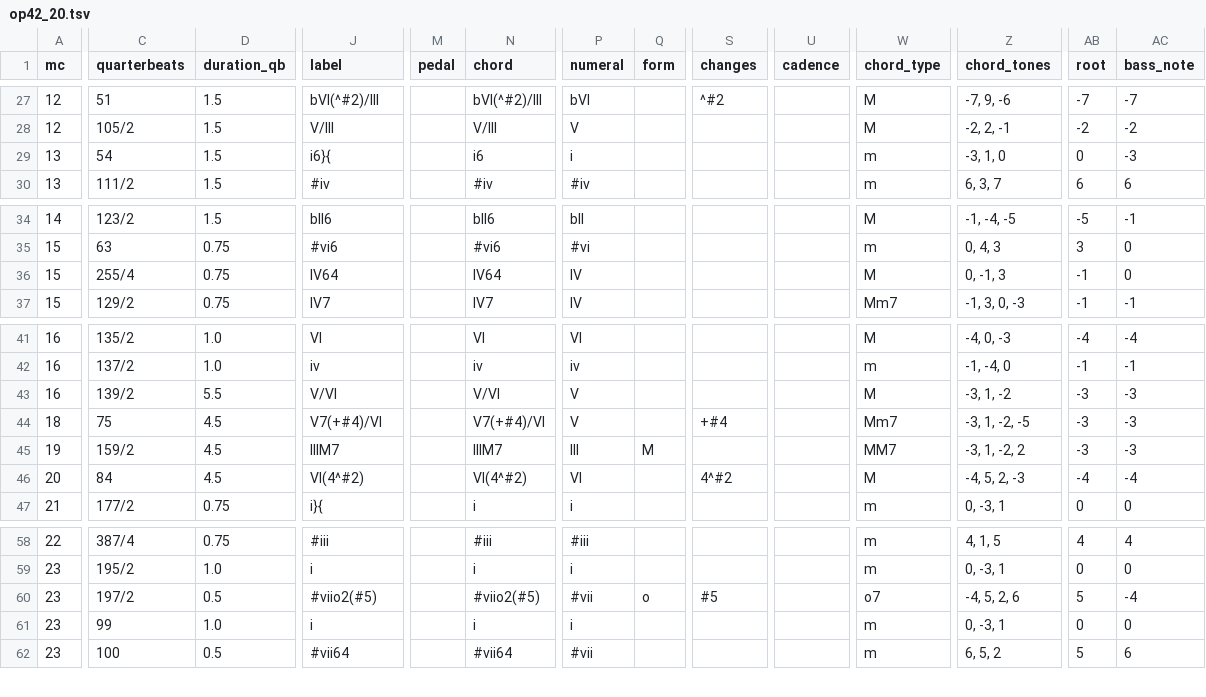
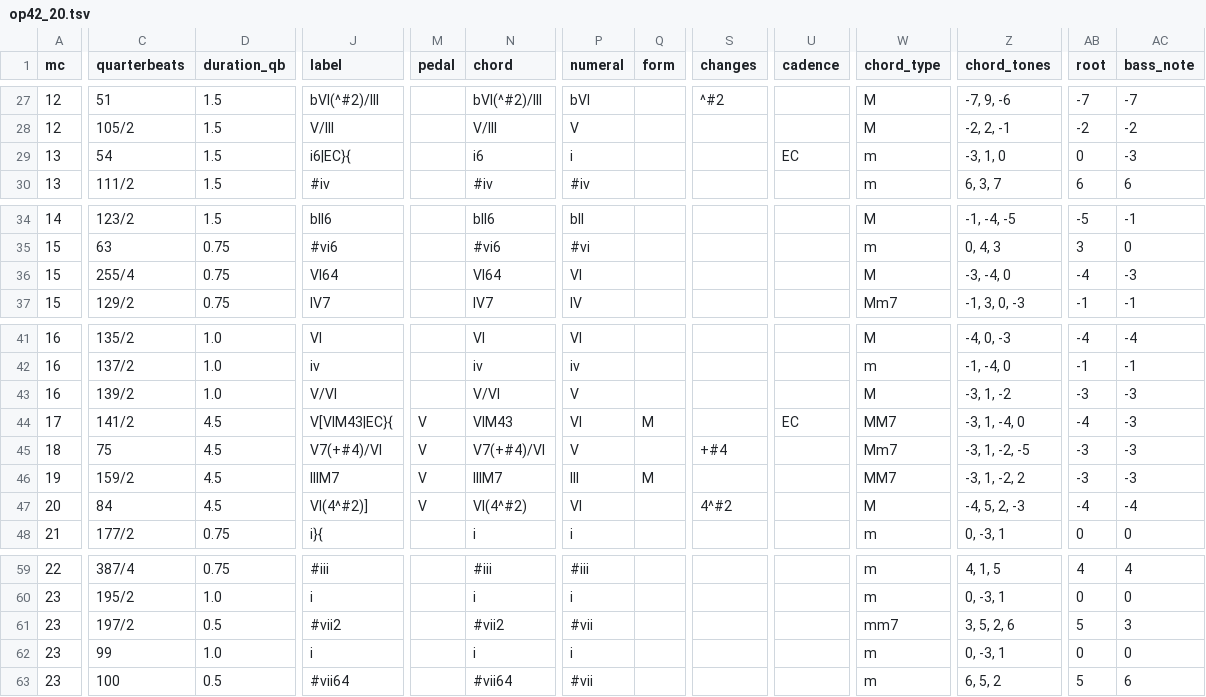
Before and after one commit to DCMLab/rachmaninoff_piano, a TSV file: harmonies/op42_20.tsv, drawn as a sheet; only a part is shown, gaps mark what is left out; addresses are those after the commit; rows hold the shown columns only; the diff names each change by its address in the sheet, - before the commit and + after, or states it on an @@ line.

```diff
--- a/harmonies/op42_20.tsv
+++ b/harmonies/op42_20.tsv
-J29 (label): i6}{
+J29 (label): i6|EC}{
-U29 (cadence): (empty)
+U29 (cadence): EC
-J36 (label): IV64
+J36 (label): VI64
-N36 (chord): IV64
+N36 (chord): VI64
-P36 (numeral): IV
+P36 (numeral): VI
-Z36 (chord_tones): 0, -1, 3
+Z36 (chord_tones): -3, -4, 0
-AB36 (root): -1
+AB36 (root): -4
-AC36 (bass_note): 0
+AC36 (bass_note): -3
-D43 (duration_qb): 5.5
+D43 (duration_qb): 1.0
+row 44: 17 | 141/2 | 4.5 | V[VIM43|EC}{ | V | VIM43 | VI | M |  | EC | MM7 | -3, 1, -4, 0 | -4 | -3
-M45:M47 (pedal): (empty)
+M45:M47 (pedal): V
-J47 (label): VI(4^#2)
+J47 (label): VI(4^#2)]
-J61 (label): #viio2(#5)
+J61 (label): #vii2
-N61 (chord): #viio2(#5)
+N61 (chord): #vii2
-Q61 (form): o
+Q61 (form): (empty)
-S61 (changes): #5
+S61 (changes): (empty)
-W61 (chord_type): o7
+W61 (chord_type): mm7
-Z61 (chord_tones): -4, 5, 2, 6
+Z61 (chord_tones): 3, 5, 2, 6
-AC61 (bass_note): -4
+AC61 (bass_note): 3
```
Also changed, not shown: metadata.tsv, reviewed/op42_20_reviewed.tsv, 3 other files.
